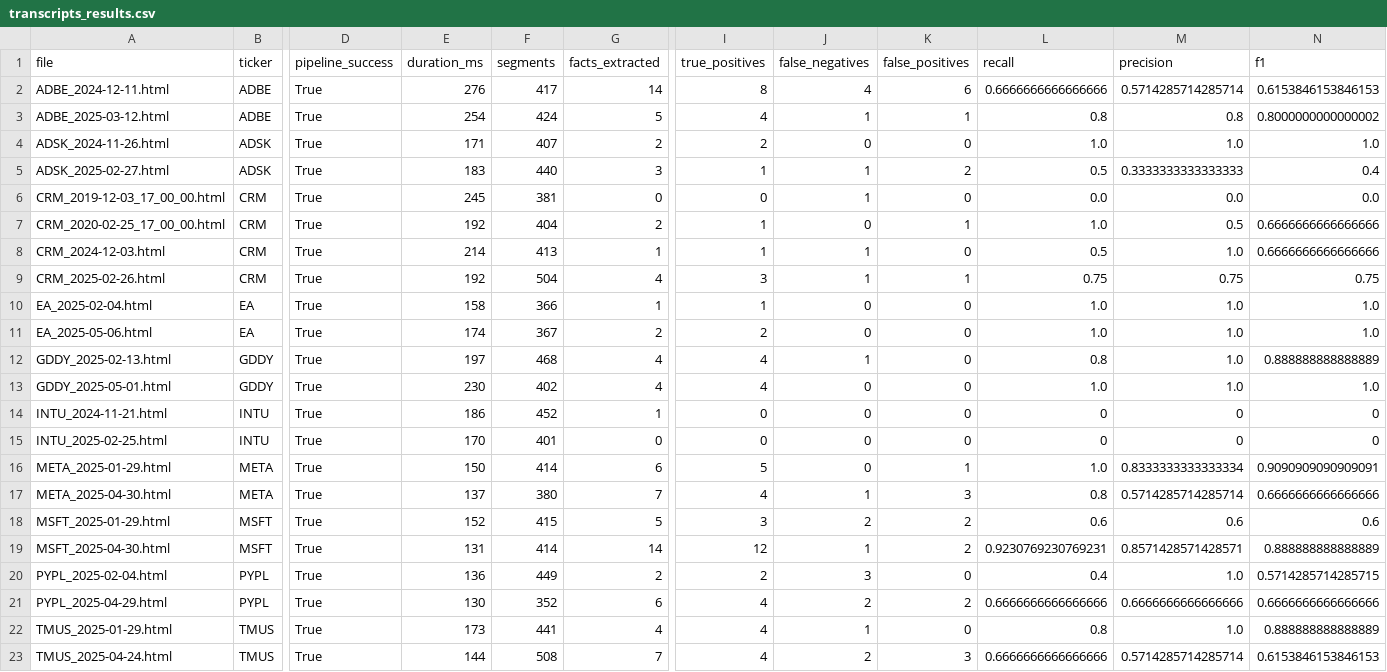
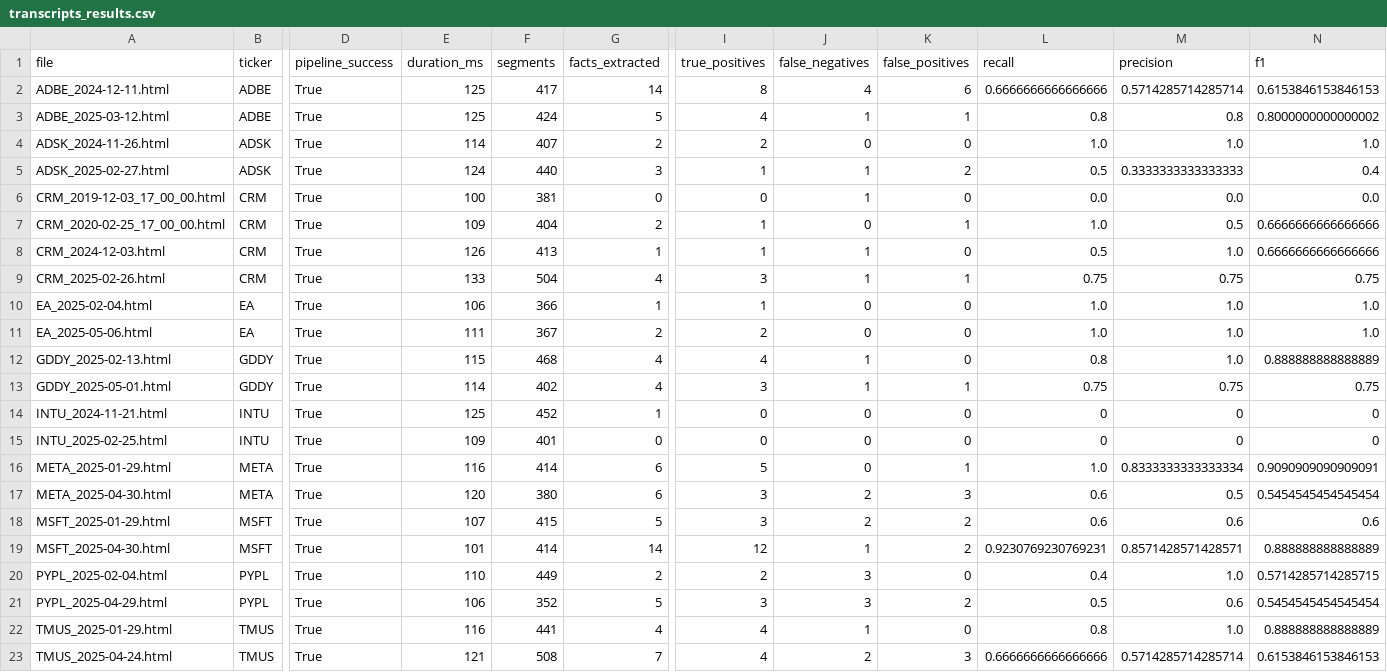
Before and after one commit to RGMjr/filings_reviewer, a CSV file: data/spike_results/transcripts_results.csv, drawn as a sheet; only a part is shown, gaps mark what is left out; the diff names each change by its address in the sheet, - before the commit and + after, or states it on an @@ line.

```diff
--- a/data/spike_results/transcripts_results.csv
+++ b/data/spike_results/transcripts_results.csv
-E2 (duration_ms): 276
+E2 (duration_ms): 125
-E3 (duration_ms): 254
+E3 (duration_ms): 125
-E4 (duration_ms): 171
+E4 (duration_ms): 114
-E5 (duration_ms): 183
+E5 (duration_ms): 124
-E6 (duration_ms): 245
+E6 (duration_ms): 100
-E7 (duration_ms): 192
+E7 (duration_ms): 109
-E8 (duration_ms): 214
+E8 (duration_ms): 126
-E9 (duration_ms): 192
+E9 (duration_ms): 133
-E10 (duration_ms): 158
+E10 (duration_ms): 106
-E11 (duration_ms): 174
+E11 (duration_ms): 111
-E12 (duration_ms): 197
+E12 (duration_ms): 115
-E13 (duration_ms): 230
+E13 (duration_ms): 114
-I13 (true_positives): 4
+I13 (true_positives): 3
-J13 (false_negatives): 0
+J13 (false_negatives): 1
-K13 (false_positives): 0
+K13 (false_positives): 1
-L13 (recall): 1.0
+L13 (recall): 0.75
-M13 (precision): 1.0
+M13 (precision): 0.75
-N13 (f1): 1.0
+N13 (f1): 0.75
-E14 (duration_ms): 186
+E14 (duration_ms): 125
-E15 (duration_ms): 170
+E15 (duration_ms): 109
-E16 (duration_ms): 150
+E16 (duration_ms): 116
-E17 (duration_ms): 137
+E17 (duration_ms): 120
-G17 (facts_extracted): 7
+G17 (facts_extracted): 6
-I17 (true_positives): 4
+I17 (true_positives): 3
-J17 (false_negatives): 1
+J17 (false_negatives): 2
-L17 (recall): 0.8
+L17 (recall): 0.6
-M17 (precision): 0.5714285714285714
+M17 (precision): 0.5
-N17 (f1): 0.6666666666666666
+N17 (f1): 0.5454545454545454
-E18 (duration_ms): 152
+E18 (duration_ms): 107
-E19 (duration_ms): 131
+E19 (duration_ms): 101
-E20 (duration_ms): 136
+E20 (duration_ms): 110
-E21 (duration_ms): 130
+E21 (duration_ms): 106
-G21 (facts_extracted): 6
+G21 (facts_extracted): 5
-I21 (true_positives): 4
+I21 (true_positives): 3
-J21 (false_negatives): 2
+J21 (false_negatives): 3
-L21 (recall): 0.6666666666666666
+L21 (recall): 0.5
-M21 (precision): 0.6666666666666666
+M21 (precision): 0.6
-N21 (f1): 0.6666666666666666
+N21 (f1): 0.5454545454545454
-E22 (duration_ms): 173
+E22 (duration_ms): 116
-E23 (duration_ms): 144
+E23 (duration_ms): 121
```
Also changed, not shown: 6 other files.
